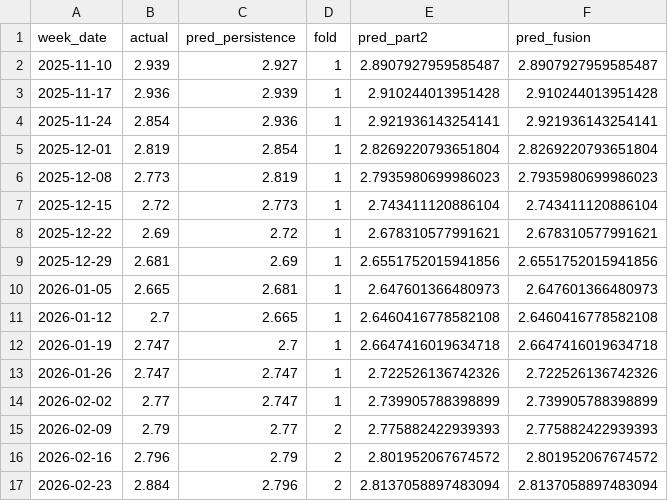
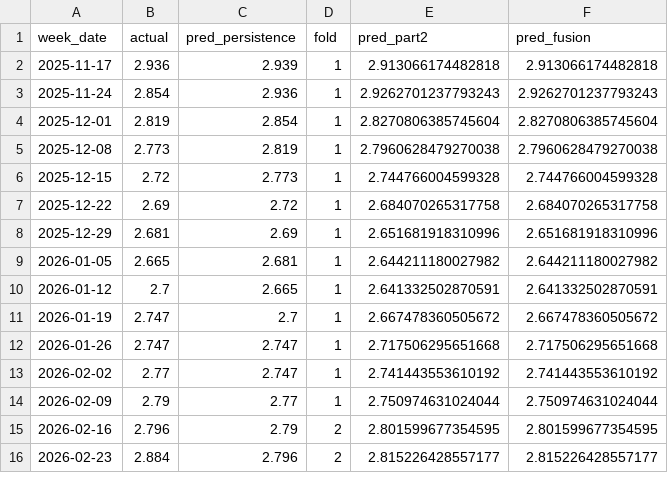
Before and after one commit to salemmorelli1/Weekly-U.S.-Gas-Prices, a CSV file: data/gas_fusion_oof.csv, drawn as a sheet; only a part is shown; the diff covers the shown part only.

```diff
--- a/data/gas_fusion_oof.csv
+++ b/data/gas_fusion_oof.csv
@@ -1,17 +1,16 @@
 week_date,actual,pred_persistence,fold,pred_part2,pred_fusion
-2025-11-10,2.939,2.927,1,2.8907927959585487,2.8907927959585487
-2025-11-17,2.936,2.939,1,2.910244013951428,2.910244013951428
-2025-11-24,2.854,2.936,1,2.921936143254141,2.921936143254141
-2025-12-01,2.819,2.854,1,2.8269220793651804,2.8269220793651804
-2025-12-08,2.773,2.819,1,2.7935980699986023,2.7935980699986023
-2025-12-15,2.72,2.773,1,2.743411120886104,2.743411120886104
-2025-12-22,2.69,2.72,1,2.678310577991621,2.678310577991621
-2025-12-29,2.681,2.69,1,2.6551752015941856,2.6551752015941856
-2026-01-05,2.665,2.681,1,2.647601366480973,2.647601366480973
-2026-01-12,2.7,2.665,1,2.6460416778582108,2.6460416778582108
-2026-01-19,2.747,2.7,1,2.6647416019634718,2.6647416019634718
-2026-01-26,2.747,2.747,1,2.722526136742326,2.722526136742326
-2026-02-02,2.77,2.747,1,2.739905788398899,2.739905788398899
-2026-02-09,2.79,2.77,2,2.775882422939393,2.775882422939393
-2026-02-16,2.796,2.79,2,2.801952067674572,2.801952067674572
-2026-02-23,2.884,2.796,2,2.8137058897483094,2.8137058897483094
+2025-11-17,2.936,2.939,1,2.913066174482818,2.913066174482818
+2025-11-24,2.854,2.936,1,2.9262701237793243,2.9262701237793243
+2025-12-01,2.819,2.854,1,2.8270806385745604,2.8270806385745604
+2025-12-08,2.773,2.819,1,2.7960628479270038,2.7960628479270038
+2025-12-15,2.72,2.773,1,2.744766004599328,2.744766004599328
+2025-12-22,2.69,2.72,1,2.684070265317758,2.684070265317758
+2025-12-29,2.681,2.69,1,2.651681918310996,2.651681918310996
+2026-01-05,2.665,2.681,1,2.644211180027982,2.644211180027982
+2026-01-12,2.7,2.665,1,2.641332502870591,2.641332502870591
+2026-01-19,2.747,2.7,1,2.667478360505672,2.667478360505672
+2026-01-26,2.747,2.747,1,2.717506295651668,2.717506295651668
+2026-02-02,2.77,2.747,1,2.741443553610192,2.741443553610192
+2026-02-09,2.79,2.77,1,2.750974631024044,2.750974631024044
+2026-02-16,2.796,2.79,2,2.801599677354595,2.801599677354595
+2026-02-23,2.884,2.796,2,2.815226428557177,2.815226428557177
```
Also changed, not shown: 1 added row and 74 edited cells elsewhere in this file, artifacts_part2/gas_forecast_tape.csv, artifacts_part2/gas_oof_predictions.csv, 23 other files.
